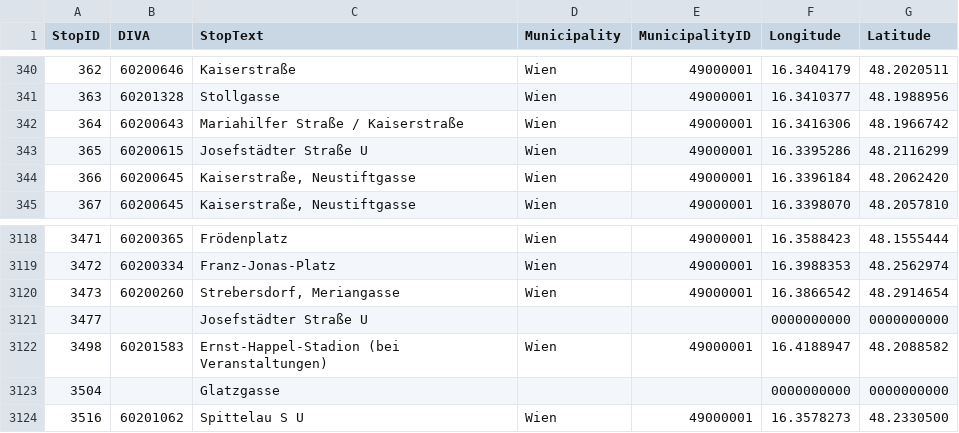
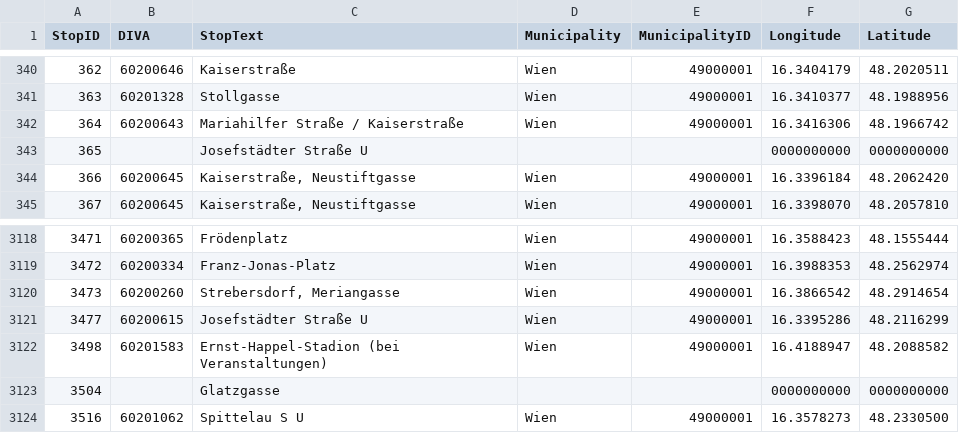
Before and after one commit to cpuhl51/wien-datenkarte, a CSV file: data/raw/haltepunkte.csv, drawn as a sheet; only a part is shown, gaps mark what is left out.

```diff
--- a/data/raw/haltepunkte.csv
+++ b/data/raw/haltepunkte.csv
@@ -342,3 +342,3 @@ StopID;DIVA;StopText;Municipality;MunicipalityID;Longitude;Latitude
 364;60200643;Mariahilfer Straße / Kaiserstraße;Wien;49000001;16.3416306;48.1966742
-365;60200615;Josefstädter Straße U;Wien;49000001;16.3395286;48.2116299
+365;;Josefstädter Straße U;;;0000000000;0000000000
 366;60200645;Kaiserstraße, Neustiftgasse;Wien;49000001;16.3396184;48.2062420
@@ -3120,3 +3120,3 @@ StopID;DIVA;StopText;Municipality;MunicipalityID;Longitude;Latitude
 3473;60200260;Strebersdorf, Meriangasse;Wien;49000001;16.3866542;48.2914654
-3477;;Josefstädter Straße U;;;0000000000;0000000000
+3477;60200615;Josefstädter Straße U;Wien;49000001;16.3395286;48.2116299
 3498;60201583;Ernst-Happel-Stadion (bei Veranstaltungen);Wien;49000001;16.4188947;48.2088582
```
Also changed, not shown: 24 other files.
